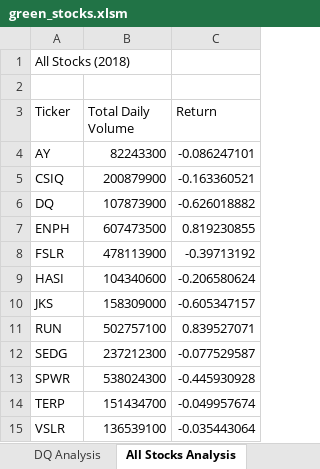
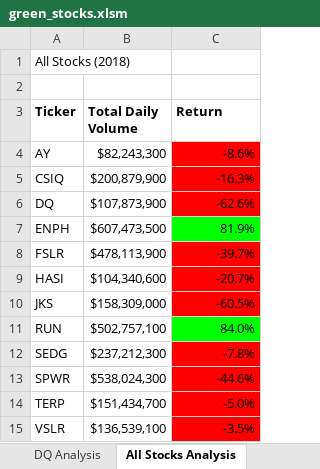
Before and after one commit to taylorthorsen/stock-analysis, an Excel workbook: green_stocks.xlsm, sheet All Stocks Analysis, drawn as a sheet; values as stored, in another font and other column widths than the file's, no borders; the diff names each change by its address in the sheet, - before the commit and + after, or states it on an @@ line.

Commit message:
Initial commit Mod 2.4.2

```diff
--- a/green_stocks.xlsm (sheet All Stocks Analysis)
+++ b/green_stocks.xlsm (sheet All Stocks Analysis)
-A3:C3 bold: off
+A3:C3 bold: on
-B4 (Total Daily Volume): 82243300
+B4 (Total Daily Volume): $82,243,300
-C4 (Return): -0.086247101
+C4 (Return): -8.6%
-C4:C6 fill: none
+C4:C6 fill: #FF0000
-B5 (Total Daily Volume): 200879900
+B5 (Total Daily Volume): $200,879,900
-C5 (Return): -0.163360521
+C5 (Return): -16.3%
-B6 (Total Daily Volume): 107873900
+B6 (Total Daily Volume): $107,873,900
-C6 (Return): -0.626018882
+C6 (Return): -62.6%
-B7 (Total Daily Volume): 607473500
+B7 (Total Daily Volume): $607,473,500
-C7 (Return): 0.819230855
+C7 (Return): 81.9%
-C7 fill: none
+C7 fill: #00FF00
-B8 (Total Daily Volume): 478113900
+B8 (Total Daily Volume): $478,113,900
-C8 (Return): -0.39713192
+C8 (Return): -39.7%
-C8:C10 fill: none
+C8:C10 fill: #FF0000
-B9 (Total Daily Volume): 104340600
+B9 (Total Daily Volume): $104,340,600
-C9 (Return): -0.206580624
+C9 (Return): -20.7%
-B10 (Total Daily Volume): 158309000
+B10 (Total Daily Volume): $158,309,000
-C10 (Return): -0.605347157
+C10 (Return): -60.5%
-B11 (Total Daily Volume): 502757100
+B11 (Total Daily Volume): $502,757,100
-C11 (Return): 0.839527071
+C11 (Return): 84.0%
-C11 fill: none
+C11 fill: #00FF00
-B12 (Total Daily Volume): 237212300
+B12 (Total Daily Volume): $237,212,300
-C12 (Return): -0.077529587
+C12 (Return): -7.8%
-C12:C15 fill: none
+C12:C15 fill: #FF0000
-B13 (Total Daily Volume): 538024300
+B13 (Total Daily Volume): $538,024,300
-C13 (Return): -0.445930928
+C13 (Return): -44.6%
-B14 (Total Daily Volume): 151434700
+B14 (Total Daily Volume): $151,434,700
-C14 (Return): -0.049957674
+C14 (Return): -5.0%
-B15 (Total Daily Volume): 136539100
+B15 (Total Daily Volume): $136,539,100
-C15 (Return): -0.035443064
+C15 (Return): -3.5%
```
Also changed, not shown: other sheet tabs.
